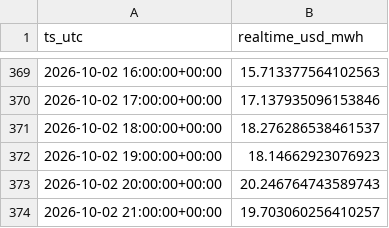
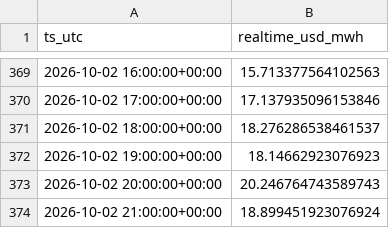
Before and after one commit to aouyitanaka/us-power-weather-relay, a CSV file: data/relay/spp.csv, drawn as a sheet; only a part is shown, gaps mark what is left out.

```diff
--- a/data/relay/spp.csv
+++ b/data/relay/spp.csv
@@ -373,2 +373,2 @@ ts_utc,realtime_usd_mwh
 2026-10-02 20:00:00+00:00,20.246764743589743
-2026-10-02 21:00:00+00:00,19.703060256410257
+2026-10-02 21:00:00+00:00,18.899451923076924
```
Also changed, not shown: data/relay/ercot_ordc.csv, data/relay/spp_mcp.csv, 1 other file.
